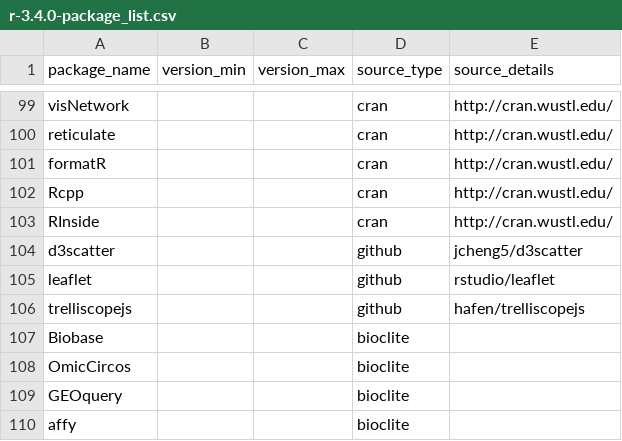
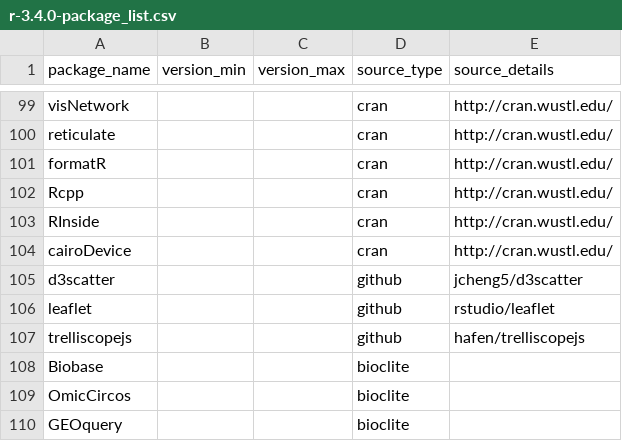
Before and after one commit to hubzero/hapi, a CSV file: scripts/r-3.4.0-package_list.csv, drawn as a sheet; only a part is shown, gaps mark what is left out; the shorter side is filled out with more unchanged rows; the diff names each change by its address in the sheet, - before the commit and + after, or states it on an @@ line.

Commit message:
adding cairoDevice package for RInside examples

```diff
--- a/scripts/r-3.4.0-package_list.csv
+++ b/scripts/r-3.4.0-package_list.csv
+row 104: cairoDevice |  |  | cran | http://cran.wustl.edu/
```
